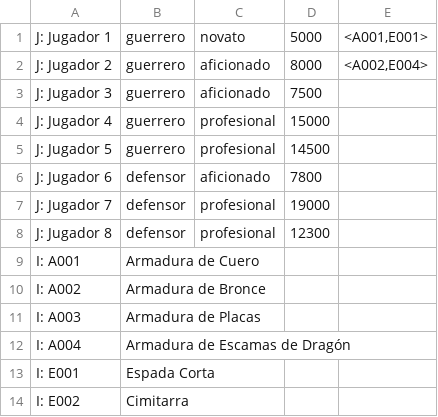
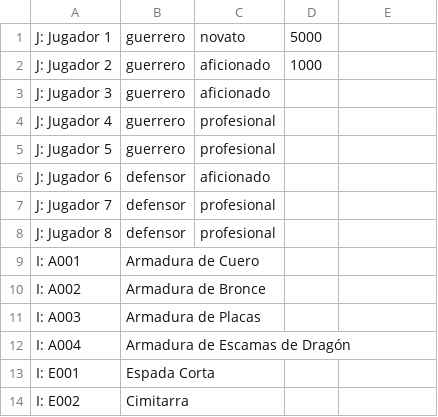
Before and after one commit to dpmbaltar/edat, a CSV file: src/tpfinal/estado.csv, drawn as a sheet; only a part is shown.

```diff
--- a/src/tpfinal/estado.csv
+++ b/src/tpfinal/estado.csv
@@ -1,9 +1,9 @@
-J: Jugador 1;guerrero;novato;5000;<A001,E001>
-J: Jugador 2;guerrero;aficionado;8000;<A002,E004>
-J: Jugador 3;guerrero;aficionado;7500;
-J: Jugador 4;guerrero;profesional;15000
-J: Jugador 5;guerrero;profesional;14500
-J: Jugador 6;defensor;aficionado;7800
-J: Jugador 7;defensor;profesional;19000
-J: Jugador 8;defensor;profesional;12300
+J: Jugador 1;guerrero;novato;5000
+J: Jugador 2;guerrero;aficionado;1000
+J: Jugador 3;guerrero;aficionado;
+J: Jugador 4;guerrero;profesional;
+J: Jugador 5;guerrero;profesional;
+J: Jugador 6;defensor;aficionado;
+J: Jugador 7;defensor;profesional;
+J: Jugador 8;defensor;profesional;
 I: A001;Armadura de Cuero;;
```
Also changed, not shown: 6 other files.
